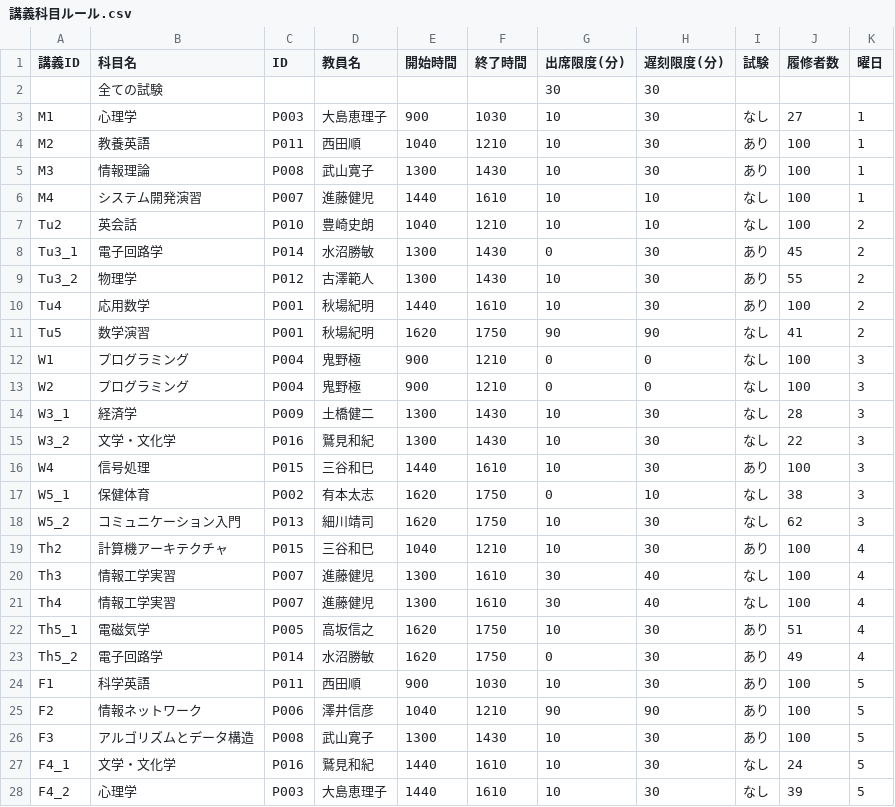
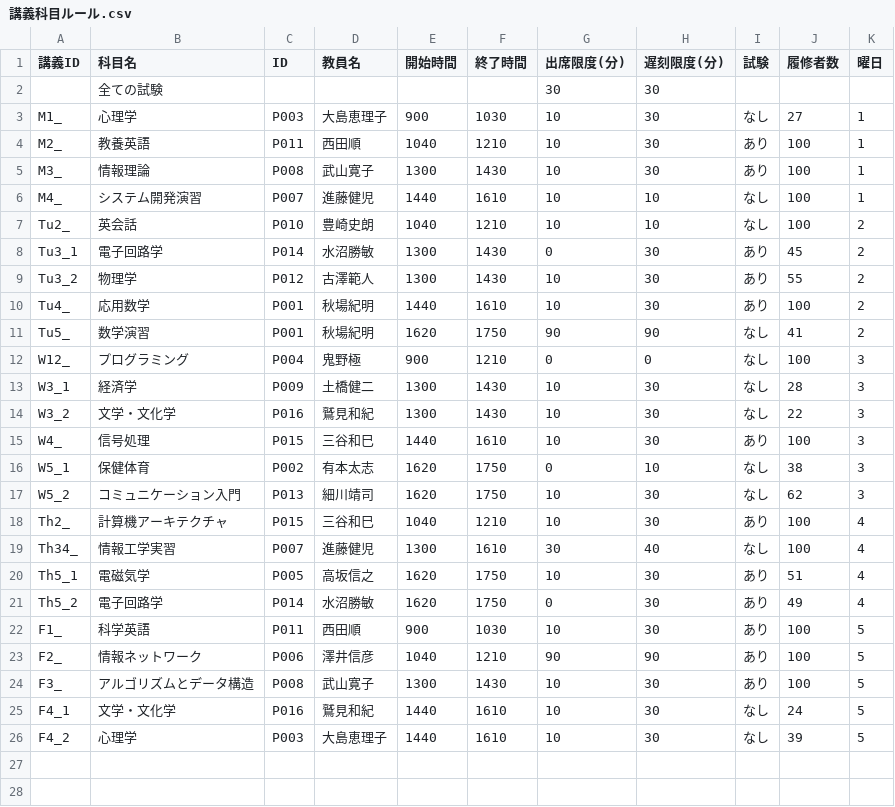
Before and after one commit to wata712/team6, a CSV file: data/講義科目ルール.csv, drawn as a sheet.

```diff
--- a/data/講義科目ルール.csv
+++ b/data/講義科目ルール.csv
@@ -2,26 +2,24 @@
 ,全ての試験,,,,,30,30,,
-M1,心理学,P003,大島恵理子,900,1030,10,30,なし,27,1
-M2,教養英語,P011,西田順,1040,1210,10,30,あり,100,1
-M3,情報理論,P008,武山寛子,1300,1430,10,30,あり,100,1
-M4,システム開発演習,P007,進藤健児,1440,1610,10,10,なし,100,1
-Tu2,英会話,P010,豊崎史朗,1040,1210,10,10,なし,100,2
+M1_,心理学,P003,大島恵理子,900,1030,10,30,なし,27,1
+M2_,教養英語,P011,西田順,1040,1210,10,30,あり,100,1
+M3_,情報理論,P008,武山寛子,1300,1430,10,30,あり,100,1
+M4_,システム開発演習,P007,進藤健児,1440,1610,10,10,なし,100,1
+Tu2_,英会話,P010,豊崎史朗,1040,1210,10,10,なし,100,2
 Tu3_1,電子回路学,P014,水沼勝敏,1300,1430,0,30,あり,45,2
 Tu3_2,物理学,P012,古澤範人,1300,1430,10,30,あり,55,2
-Tu4,応用数学,P001,秋場紀明,1440,1610,10,30,あり,100,2
-Tu5,数学演習,P001,秋場紀明,1620,1750,90,90,なし,41,2
-W1,プログラミング,P004,鬼野極,900,1210,0,0,なし,100,3
-W2,プログラミング,P004,鬼野極,900,1210,0,0,なし,100,3
+Tu4_,応用数学,P001,秋場紀明,1440,1610,10,30,あり,100,2
+Tu5_,数学演習,P001,秋場紀明,1620,1750,90,90,なし,41,2
+W12_,プログラミング,P004,鬼野極,900,1210,0,0,なし,100,3
 W3_1,経済学,P009,土橋健二,1300,1430,10,30,なし,28,3
 W3_2,文学・文化学,P016,鷲見和紀,1300,1430,10,30,なし,22,3
-W4,信号処理,P015,三谷和巳,1440,1610,10,30,あり,100,3
+W4_,信号処理,P015,三谷和巳,1440,1610,10,30,あり,100,3
 W5_1,保健体育,P002,有本太志,1620,1750,0,10,なし,38,3
 W5_2,コミュニケーション入門,P013,細川靖司,1620,1750,10,30,なし,62,3
-Th2,計算機アーキテクチャ,P015,三谷和巳,1040,1210,10,30,あり,100,4
-Th3,情報工学実習,P007,進藤健児,1300,1610,30,40,なし,100,4
-Th4,情報工学実習,P007,進藤健児,1300,1610,30,40,なし,100,4
+Th2_,計算機アーキテクチャ,P015,三谷和巳,1040,1210,10,30,あり,100,4
+Th34_,情報工学実習,P007,進藤健児,1300,1610,30,40,なし,100,4
 Th5_1,電磁気学,P005,高坂信之,1620,1750,10,30,あり,51,4
 Th5_2,電子回路学,P014,水沼勝敏,1620,1750,0,30,あり,49,4
-F1,科学英語,P011,西田順,900,1030,10,30,あり,100,5
-F2,情報ネットワーク,P006,澤井信彦,1040,1210,90,90,あり,100,5
-F3,アルゴリズムとデータ構造,P008,武山寛子,1300,1430,10,30,あり,100,5
+F1_,科学英語,P011,西田順,900,1030,10,30,あり,100,5
+F2_,情報ネットワーク,P006,澤井信彦,1040,1210,90,90,あり,100,5
+F3_,アルゴリズムとデータ構造,P008,武山寛子,1300,1430,10,30,あり,100,5
 F4_1,文学・文化学,P016,鷲見和紀,1440,1610,10,30,なし,24,5
```
Also changed, not shown: 3 other files.
